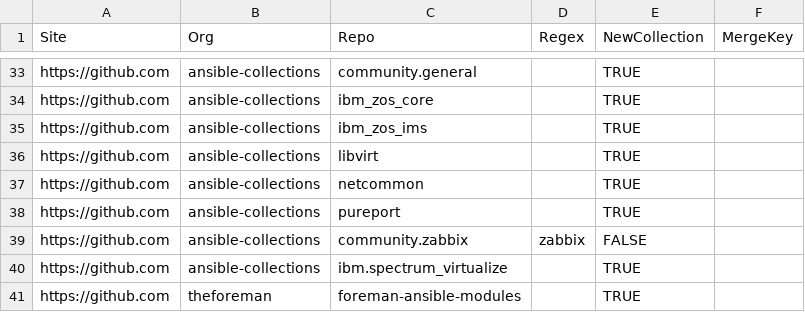
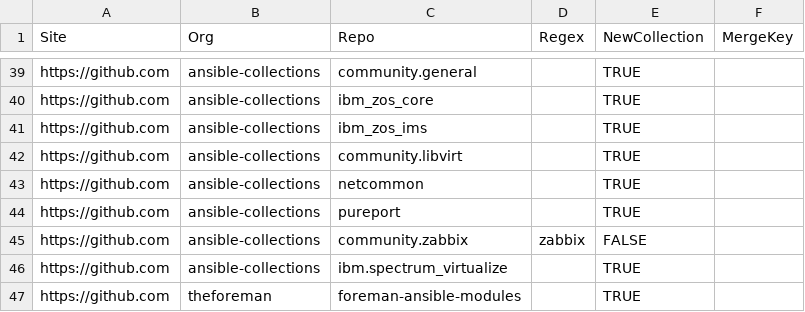
Before and after one commit to ansible-community/stats-collections, a CSV file: crawler-config/collections_list.csv, drawn as a sheet; only a part is shown, gaps mark what is left out; the diff covers the shown part only.

```diff
--- a/crawler-config/collections_list.csv
+++ b/crawler-config/collections_list.csv
@@ -35,3 +41,3 @@ https://github.com,ansible-collections,ibm_zos_core,,TRUE,
 https://github.com,ansible-collections,ibm_zos_ims,,TRUE,
-https://github.com,ansible-collections,libvirt,,TRUE,
+https://github.com,ansible-collections,community.libvirt,,TRUE,
 https://github.com,ansible-collections,netcommon,,TRUE,
```
Also changed, not shown: 6 added rows and 7 edited cells elsewhere in this file.
